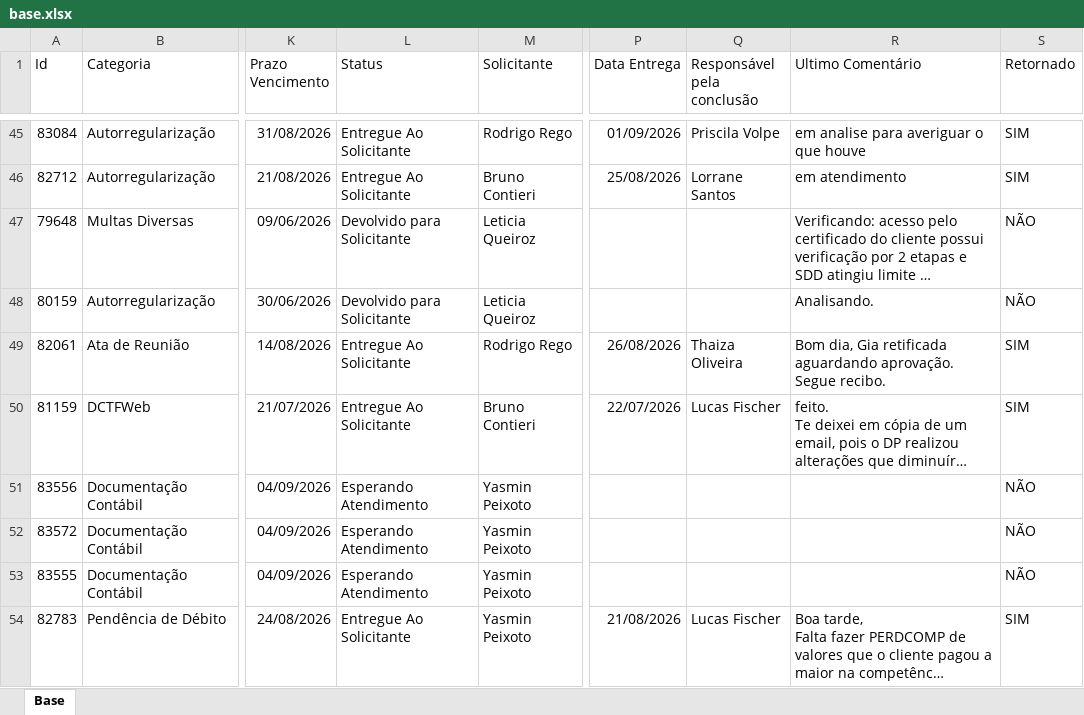
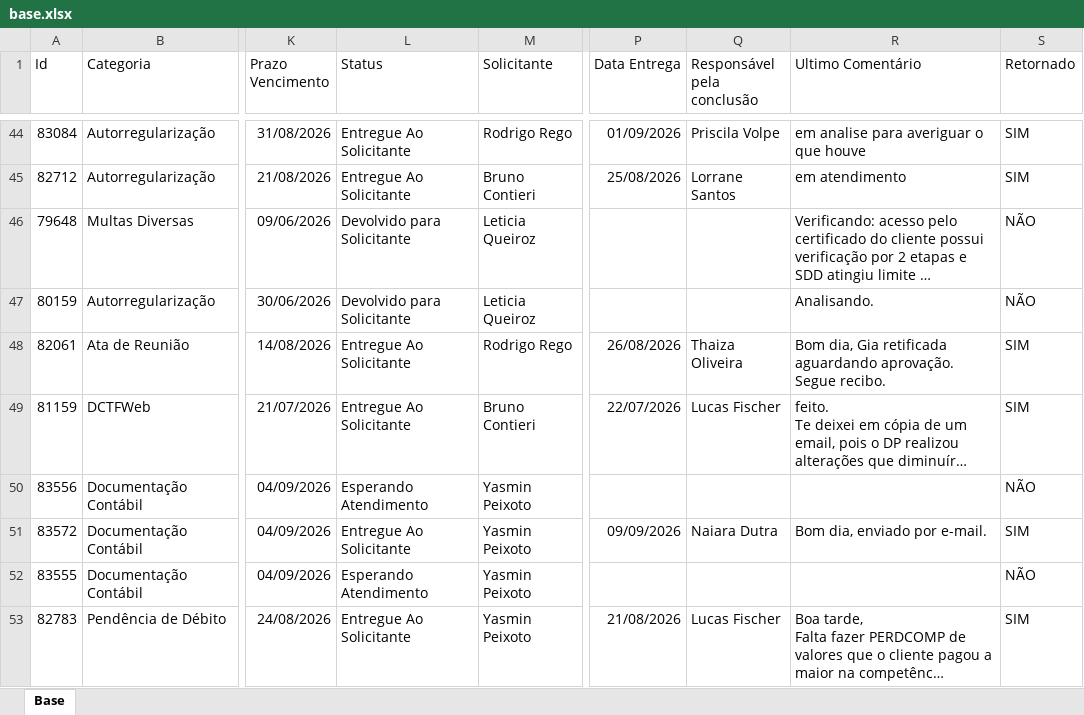
Before and after one commit to Controladoria-MG/Portal-dos-chamados, an Excel workbook: data/base.xlsx, sheet Base, drawn as a sheet; only a part is shown, gaps mark what is left out; long unchanged cells end in …; values as stored, in another font and other column widths than the file's, no borders; table styles not drawn; addresses are those after the commit; the diff covers the shown part only; the diff names each change by its address in the sheet, - before the commit and + after, or states it on an @@ line.

```diff
--- a/data/base.xlsx (sheet Base)
+++ b/data/base.xlsx (sheet Base)
-L51 (Status): Esperando Atendimento
+L51 (Status): Entregue Ao Solicitante
-P51 (Data Entrega): (empty)
+P51 (Data Entrega): 09/09/2026
-Q51 (Responsável pela conclusão): (empty)
+Q51 (Responsável pela conclusão): Naiara Dutra
-R51 (Ultimo Comentário): (empty)
+R51 (Ultimo Comentário): Bom dia, enviado por e-mail.
-S51 (Retornado): NÃO
+S51 (Retornado): SIM
```
Also changed, not shown: 4 added rows, 3 removed rows and 28 edited cells elsewhere in this sheet, 2 other files.
